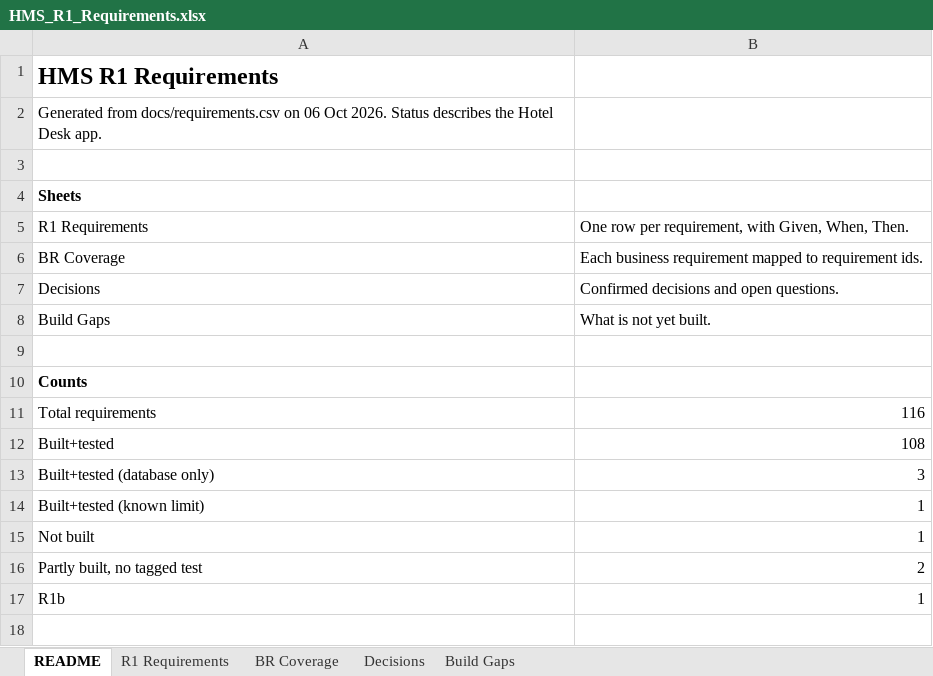
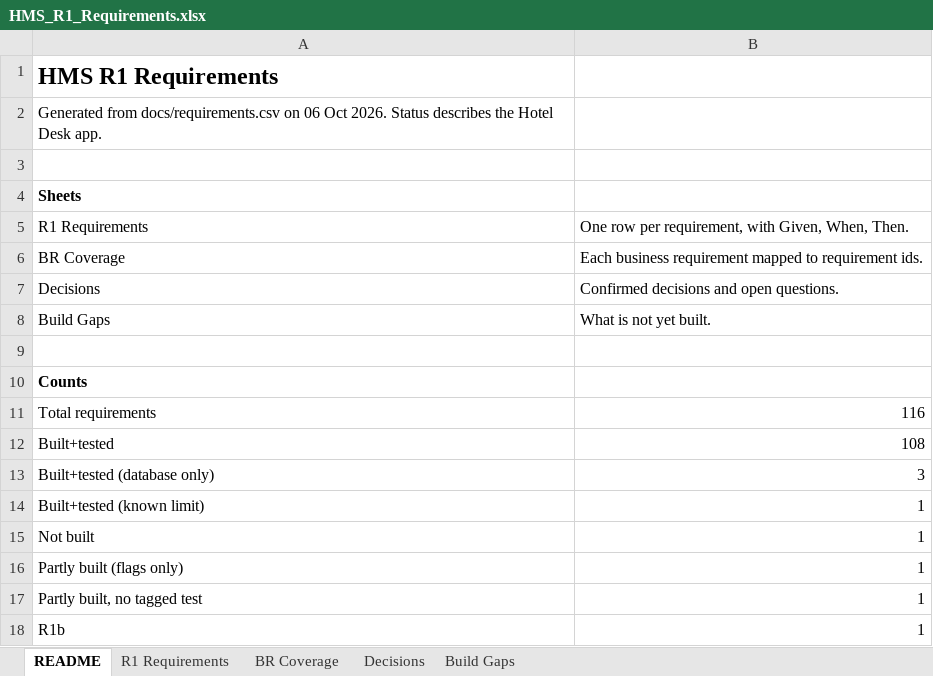
Before and after one commit to GhostRecon226/hotel-management-system-29015d49, an Excel workbook: docs/HMS_R1_Requirements.xlsx, sheet README, drawn as a sheet; values as stored, in another font and other column widths than the file's, no borders; addresses are those after the commit; the diff names each change by its address in the sheet, - before the commit and + after, or states it on an @@ line.

```diff
--- a/docs/HMS_R1_Requirements.xlsx (sheet README)
+++ b/docs/HMS_R1_Requirements.xlsx (sheet README)
+row 16: Partly built (flags only) | 1
-B17: 2
+B17: 1
```
Also changed, not shown: sheet R1 Requirements, 1 other file.
